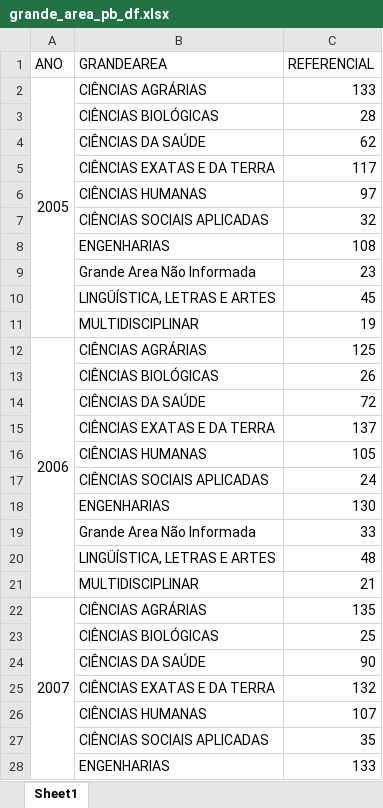
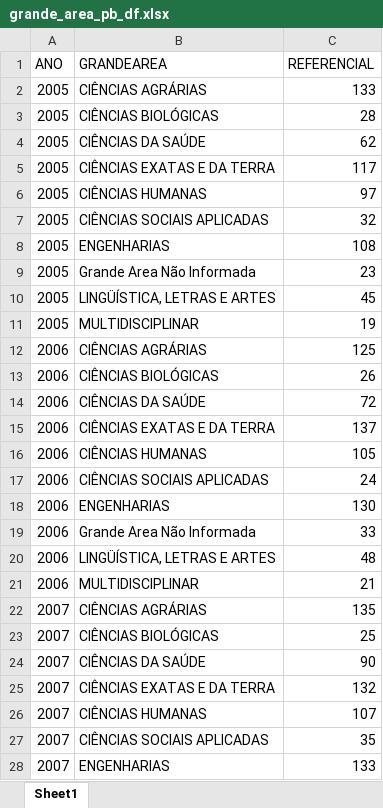
Before and after one commit to pedroafmelo/sidtec_pb, an Excel workbook: etapa_2/pessoas_recursos/dados/grande_area_pb_df.xlsx, sheet Sheet1, drawn as a sheet; only a part is shown; values as stored, in another font and other column widths than the file's, no cell formats; the diff covers the shown part only; the diff names each change by its address in the sheet, - before the commit and + after, or states it on an @@ line.

```diff
--- a/etapa_2/pessoas_recursos/dados/grande_area_pb_df.xlsx (sheet Sheet1)
+++ b/etapa_2/pessoas_recursos/dados/grande_area_pb_df.xlsx (sheet Sheet1)
-A2:A11 merged
-A3:A11 (ANO): (empty)
+A3:A11 (ANO): 2005
-A12:A21 merged
-A13:A21 (ANO): (empty)
+A13:A21 (ANO): 2006
-A22:A31 merged
-A23:A28 (ANO): (empty)
+A23:A28 (ANO): 2007
```
Also changed, not shown: 138 edited cells and merged cells elsewhere in this sheet, cell formats, etapa_2/pessoas_recursos/dados/bolsas_geral.xlsx, etapa_2/pessoas_recursos/dados/grande_area_br_df.xlsx, 7 other files.
